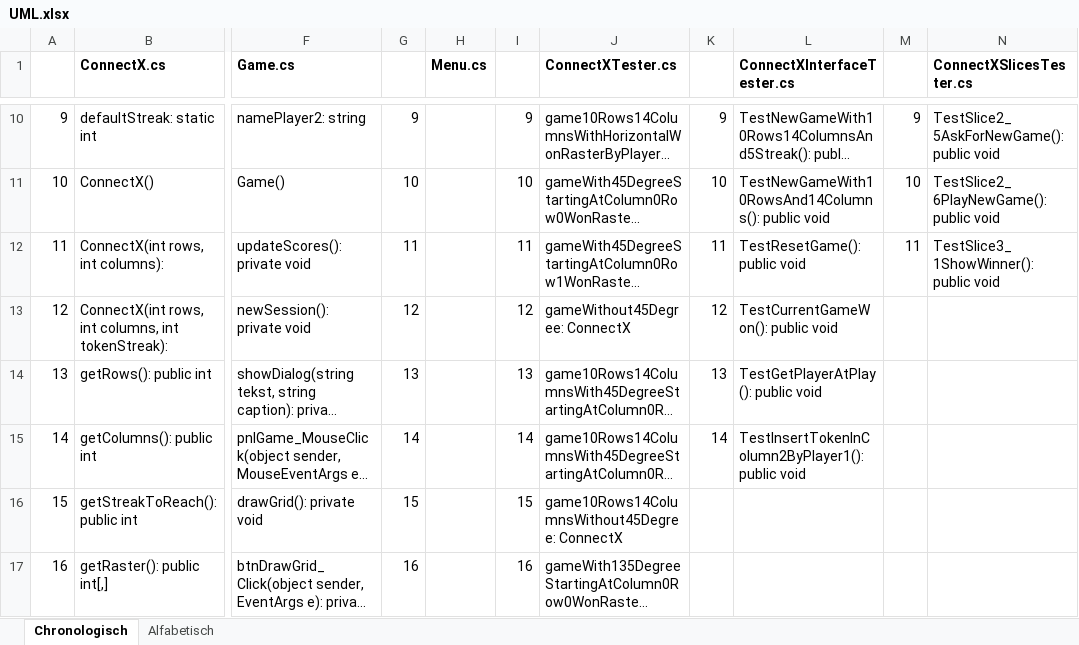
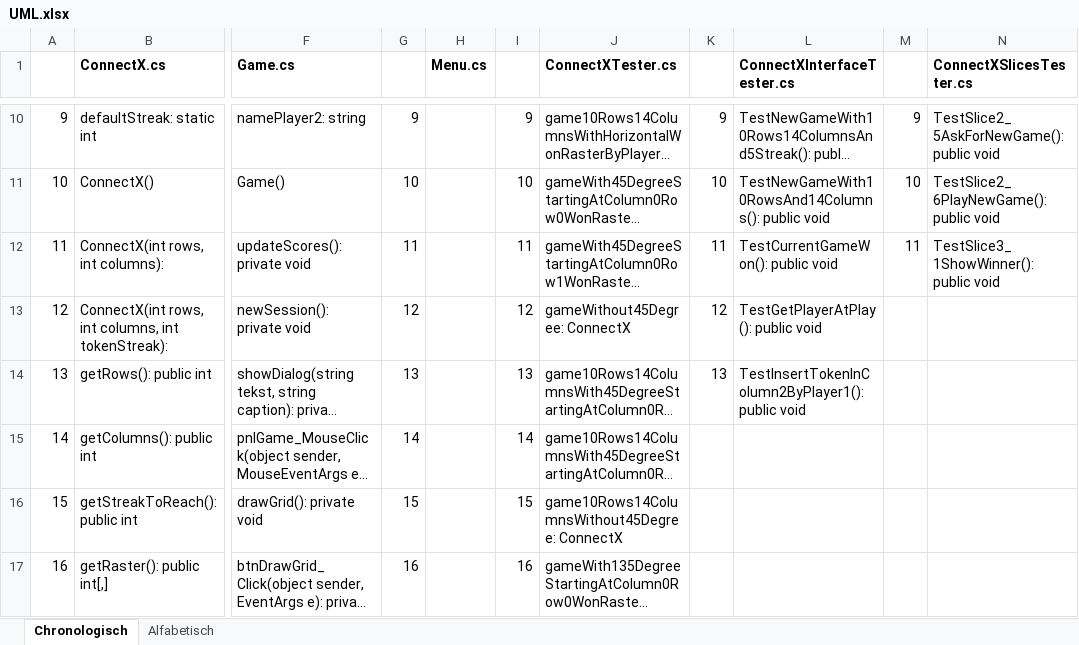
Before and after one commit to JSadones/ConnectX, an Excel workbook: docs/UML.xlsx, sheet Chronologisch, drawn as a sheet; only a part is shown, gaps mark what is left out; long unchanged cells end in …; values as stored, in another font and other column widths than the file's, no borders; the diff names each change by its address in the sheet, - before the commit and + after, or states it on an @@ line.

Commit message:
rearranged tests + edit UML

```diff
--- a/docs/UML.xlsx (sheet Chronologisch)
+++ b/docs/UML.xlsx (sheet Chronologisch)
-L12 (ConnectXInterfaceTester.cs): TestResetGame(): public void
+L12 (ConnectXInterfaceTester.cs): TestCurrentGameWon(): public void
-L13 (ConnectXInterfaceTester.cs): TestCurrentGameWon(): public void
+L13 (ConnectXInterfaceTester.cs): TestGetPlayerAtPlay(): public void
-L14 (ConnectXInterfaceTester.cs): TestGetPlayerAtPlay(): public void
+L14 (ConnectXInterfaceTester.cs): TestInsertTokenInColumn2ByPlayer1(): public void
-K15: 14
+K15: (empty)
-L15 (ConnectXInterfaceTester.cs): TestInsertTokenInColumn2ByPlayer1(): public void
+L15 (ConnectXInterfaceTester.cs): (empty)
```
Also changed, not shown: 1 other file.
